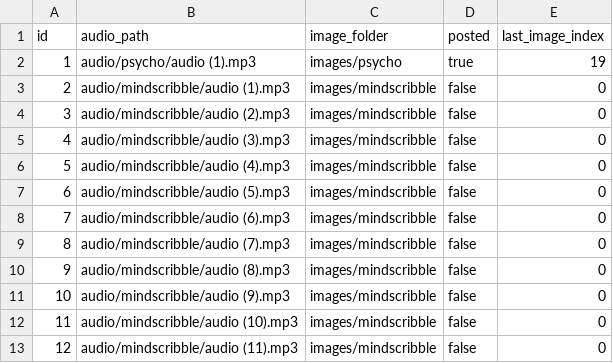
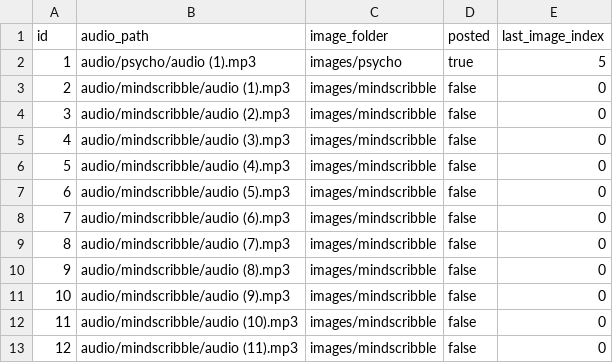
Before and after one commit to ansarisamaddev-byte/Automate-Video-Generator, a CSV file: mind_scribble.csv, drawn as a sheet.

Commit message:
changes

```diff
--- a/mind_scribble.csv
+++ b/mind_scribble.csv
@@ -1,3 +1,3 @@
 id,audio_path,image_folder,posted,last_image_index
-1,audio/psycho/audio (1).mp3,images/psycho,true,19
+1,audio/psycho/audio (1).mp3,images/psycho,true,5
 2,audio/mindscribble/audio (1).mp3,images/mindscribble,false,0
```
